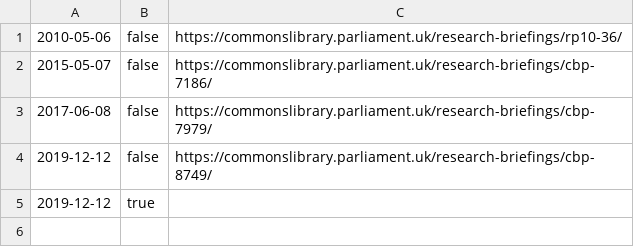
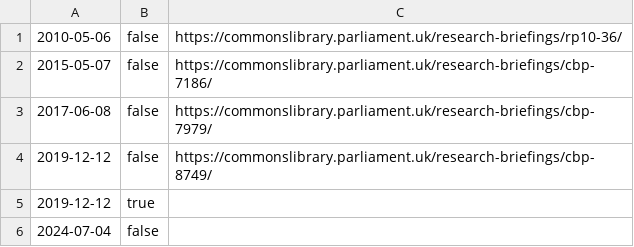
Before and after one commit to ukparliament/psephology, a CSV file: db/data/general-elections.csv, drawn as a sheet; the diff names each change by its address in the sheet, - before the commit and + after, or states it on an @@ line.

Commit message:
added 2024 general election

```diff
--- a/db/data/general-elections.csv
+++ b/db/data/general-elections.csv
+row 6: 2024-07-04 | false
```
